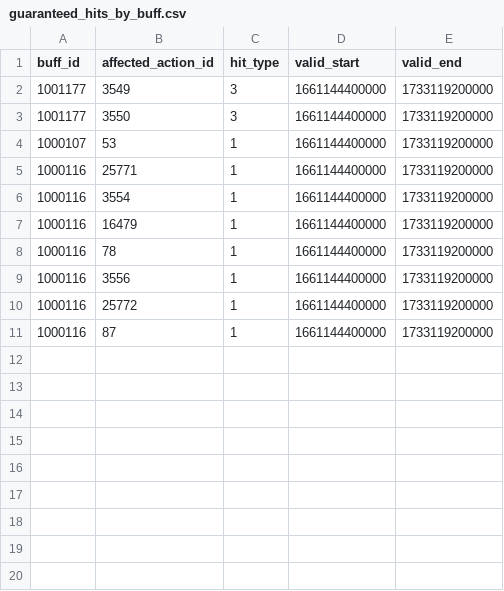
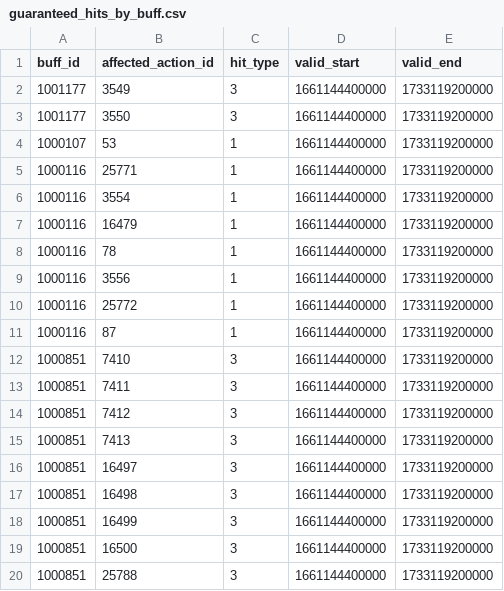
Before and after one commit to ffxiv-acerola/how_bad_was_my_crit_in_xiv, a CSV file: crit_app/job_data/guaranteed_hits_by_buff.csv, drawn as a sheet.

Commit message:
add phys ranged potencies and hit types

```diff
--- a/crit_app/job_data/guaranteed_hits_by_buff.csv
+++ b/crit_app/job_data/guaranteed_hits_by_buff.csv
@@ -11 +11,10 @@ buff_id,affected_action_id,hit_type,valid_start,valid_end
 1000116,87,1,1661144400000,1733119200000
+1000851,7410,3,1661144400000,1733119200000
+1000851,7411,3,1661144400000,1733119200000
+1000851,7412,3,1661144400000,1733119200000
+1000851,7413,3,1661144400000,1733119200000
+1000851,16497,3,1661144400000,1733119200000
+1000851,16498,3,1661144400000,1733119200000
+1000851,16499,3,1661144400000,1733119200000
+1000851,16500,3,1661144400000,1733119200000
+1000851,25788,3,1661144400000,1733119200000
```
Also changed, not shown: crit_app/job_data/guaranteed_hits_by_action.csv, 3 other files.
